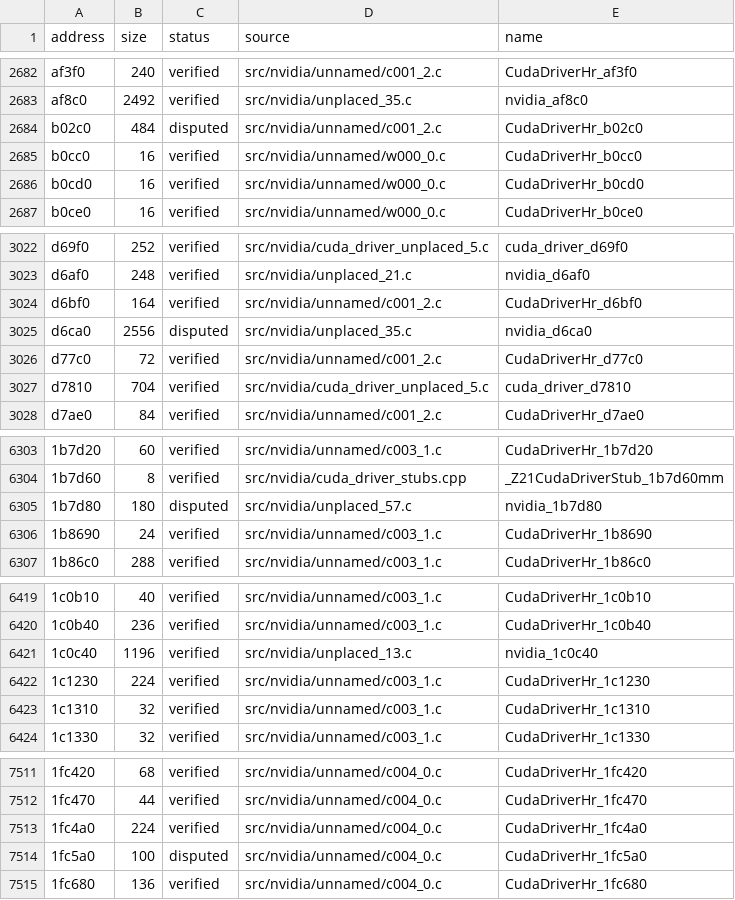
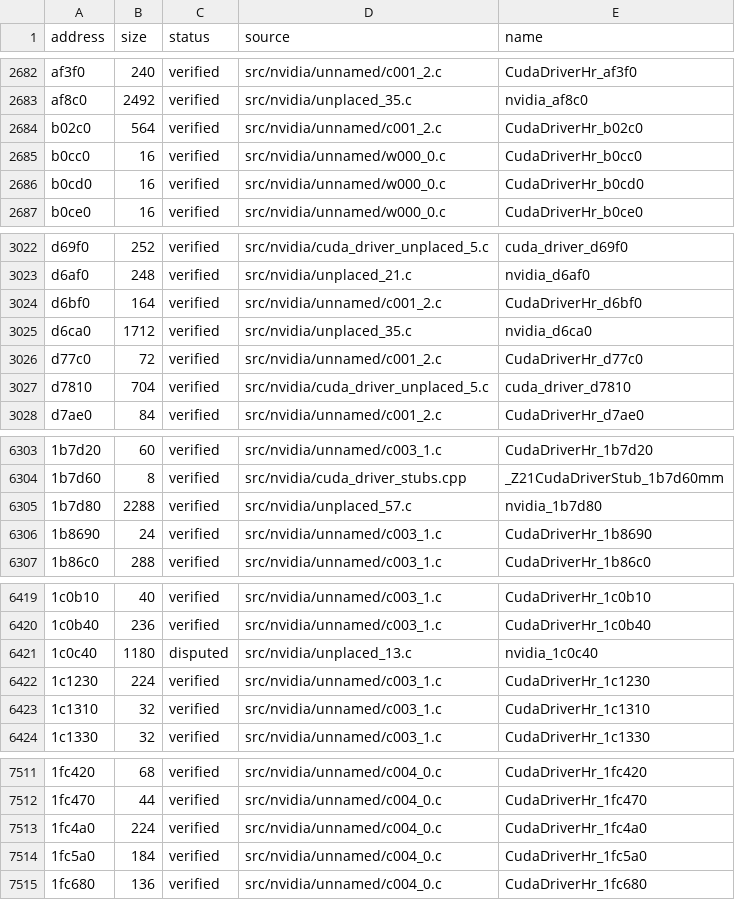
Before and after one commit to vexcited/fefw, a CSV file: data/ledger/subsdk1.csv, drawn as a sheet; only a part is shown, gaps mark what is left out; the diff covers the shown part only; the diff names each change by its address in the sheet, - before the commit and + after, or states it on an @@ line.

Commit message:
fix: verified cuda driver bodies for 34 disputed functions (79.9013%)

```diff
--- a/data/ledger/subsdk1.csv
+++ b/data/ledger/subsdk1.csv
-B2684 (size): 484
+B2684 (size): 564
-C2684 (status): disputed
+C2684 (status): verified
-B3025 (size): 2556
+B3025 (size): 1712
-C3025 (status): disputed
+C3025 (status): verified
-B6305 (size): 180
+B6305 (size): 2288
-C6305 (status): disputed
+C6305 (status): verified
-B6421 (size): 1196
+B6421 (size): 1180
-C6421 (status): verified
+C6421 (status): disputed
-B7514 (size): 100
+B7514 (size): 184
-C7514 (status): disputed
+C7514 (status): verified
```
Also changed, not shown: 28 edited cells elsewhere in this file, 9 other files.
